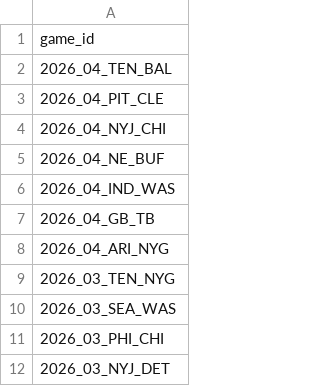
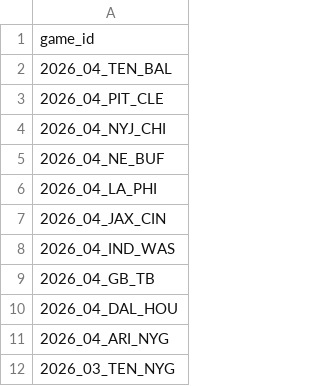
Before and after one commit to nflverse/nflverse-pbp-internal, a CSV file: released_games.csv, drawn as a sheet; only a part is shown; the shorter side is filled out with more unchanged rows; the diff names each change by its address in the sheet, - before the commit and + after, or states it on an @@ line.

```diff
--- a/released_games.csv
+++ b/released_games.csv
+row 6: 2026_04_LA_PHI
+row 7: 2026_04_JAX_CIN
+row 10: 2026_04_DAL_HOU
```
